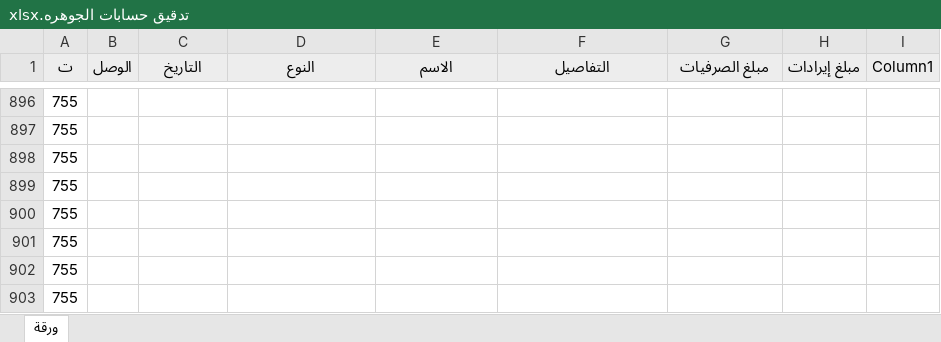
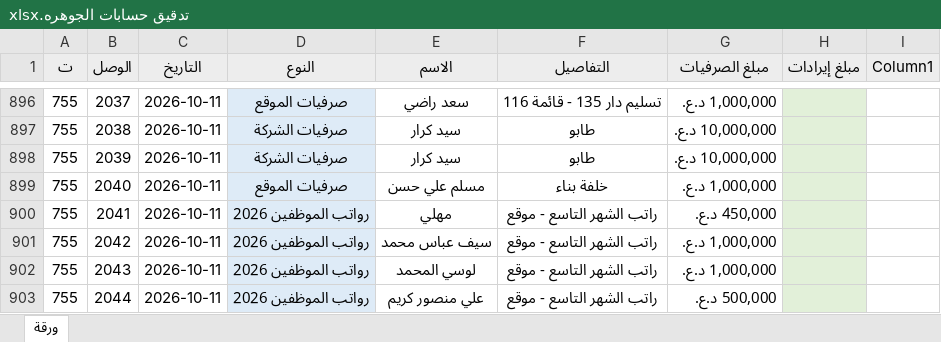
Before and after one commit to AHMEDBRZAN/asbakk, an Excel workbook: تدقيق حسابات الجوهره.xlsx, sheet ورقة, drawn as a sheet; only a part is shown, gaps mark what is left out; values as stored, in another font and other column widths than the file's, no borders; conditional formats and table styles not drawn; the diff covers the shown part only; the diff names each change by its address in the sheet, - before the commit and + after, or states it on an @@ line.

```diff
--- a/تدقيق حسابات الجوهره.xlsx (sheet ورقة)
+++ b/تدقيق حسابات الجوهره.xlsx (sheet ورقة)
-B896 (الوصل): (empty)
+B896 (الوصل): 2037
-C896:C903 (التاريخ): (empty)
+C896:C903 (التاريخ): 2026-10-11
-D896:D903 fill: none
+D896:D903 fill: #DEEBF7
-D896 (النوع): (empty)
+D896 (النوع): صرفيات الموقع
-E896 (الاسم): (empty)
+E896 (الاسم): سعد راضي
-F896 (التفاصيل): (empty)
+F896 (التفاصيل): تسليم دار 135 - قائمة 116
-G896 (مبلغ الصرفيات): (empty)
+G896 (مبلغ الصرفيات): 1,000,000 د.ع.
-H896:H903 fill: none
+H896:H903 fill: #E2F0D9
-B897 (الوصل): (empty)
+B897 (الوصل): 2038
-D897:D898 (النوع): (empty)
+D897:D898 (النوع): صرفيات الشركة
-E897:E898 (الاسم): (empty)
+E897:E898 (الاسم): سيد كرار
-F897:F898 (التفاصيل): (empty)
+F897:F898 (التفاصيل): طابو
-G897:G898 (مبلغ الصرفيات): (empty)
+G897:G898 (مبلغ الصرفيات): 10,000,000 د.ع.
-B898 (الوصل): (empty)
+B898 (الوصل): 2039
-B899 (الوصل): (empty)
+B899 (الوصل): 2040
-D899 (النوع): (empty)
+D899 (النوع): صرفيات الموقع
-E899 (الاسم): (empty)
+E899 (الاسم): مسلم علي حسن
-F899 (التفاصيل): (empty)
+F899 (التفاصيل): خلفة بناء
-G899 (مبلغ الصرفيات): (empty)
+G899 (مبلغ الصرفيات): 1,000,000 د.ع.
-B900 (الوصل): (empty)
+B900 (الوصل): 2041
-D900:D903 (النوع): (empty)
+D900:D903 (النوع): رواتب الموظفين 2026
-E900 (الاسم): (empty)
+E900 (الاسم): مهلي
-F900:F903 (التفاصيل): (empty)
+F900:F903 (التفاصيل): راتب الشهر التاسع - موقع
-G900 (مبلغ الصرفيات): (empty)
+G900 (مبلغ الصرفيات): 450,000 د.ع.
-B901 (الوصل): (empty)
+B901 (الوصل): 2042
-E901 (الاسم): (empty)
+E901 (الاسم): سيف عباس محمد
-G901:G902 (مبلغ الصرفيات): (empty)
+G901:G902 (مبلغ الصرفيات): 1,000,000 د.ع.
-B902 (الوصل): (empty)
+B902 (الوصل): 2043
-E902 (الاسم): (empty)
+E902 (الاسم): لوسي المحمد
-B903 (الوصل): (empty)
+B903 (الوصل): 2044
-E903 (الاسم): (empty)
+E903 (الاسم): علي منصور كريم
-G903 (مبلغ الصرفيات): (empty)
+G903 (مبلغ الصرفيات): 500,000 د.ع.
```
Also changed, not shown: 114 edited cells and cell formats elsewhere in this sheet.
